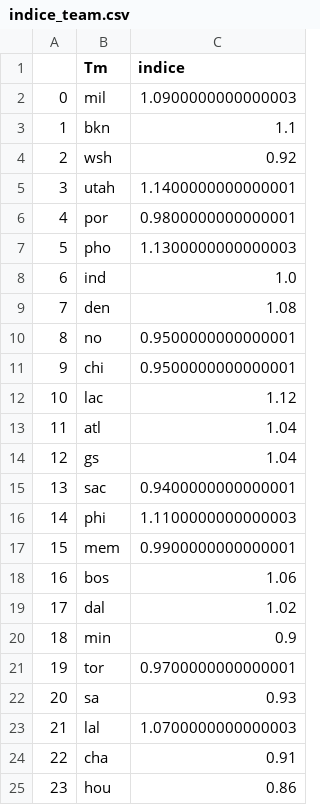
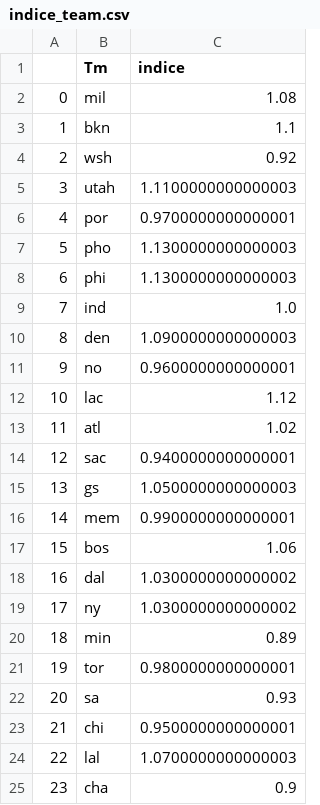
Before and after one commit to BastienChicot/NBApp_streamlit, a CSV file: data/indice_team.csv, drawn as a sheet; only a part is shown; the diff covers the shown part only.

```diff
--- a/data/indice_team.csv
+++ b/data/indice_team.csv
@@ -1,25 +1,25 @@
 ;Tm;indice
-0;mil;1.0900000000000003
+0;mil;1.08
 1;bkn;1.1
 2;wsh;0.92
-3;utah;1.1400000000000001
-4;por;0.9800000000000001
+3;utah;1.1100000000000003
+4;por;0.9700000000000001
 5;pho;1.1300000000000003
-6;ind;1.0
-7;den;1.08
-8;no;0.9500000000000001
-9;chi;0.9500000000000001
+6;phi;1.1300000000000003
+7;ind;1.0
+8;den;1.0900000000000003
+9;no;0.9600000000000001
 10;lac;1.12
-11;atl;1.04
-12;gs;1.04
-13;sac;0.9400000000000001
-14;phi;1.1100000000000003
-15;mem;0.9900000000000001
-16;bos;1.06
-17;dal;1.02
-18;min;0.9
-19;tor;0.9700000000000001
+11;atl;1.02
+12;sac;0.9400000000000001
+13;gs;1.0500000000000003
+14;mem;0.9900000000000001
+15;bos;1.06
+16;dal;1.0300000000000002
+17;ny;1.0300000000000002
+18;min;0.89
+19;tor;0.9800000000000001
 20;sa;0.93
-21;lal;1.0700000000000003
-22;cha;0.91
-23;hou;0.86
+21;chi;0.9500000000000001
+22;lal;1.0700000000000003
+23;cha;0.9
```
Also changed, not shown: 5 edited cells elsewhere in this file, Config/roster.csv, data/Base_simu.csv, 9 other files.
